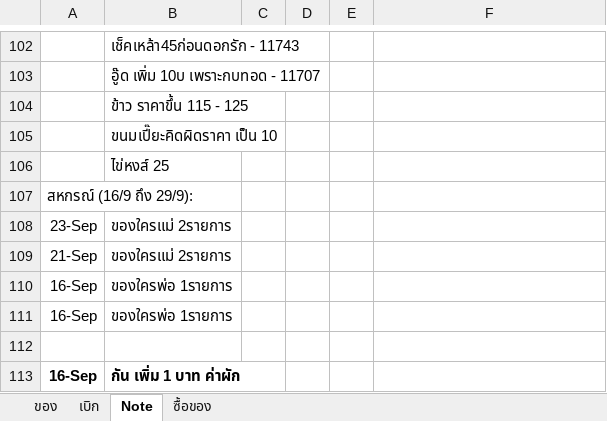
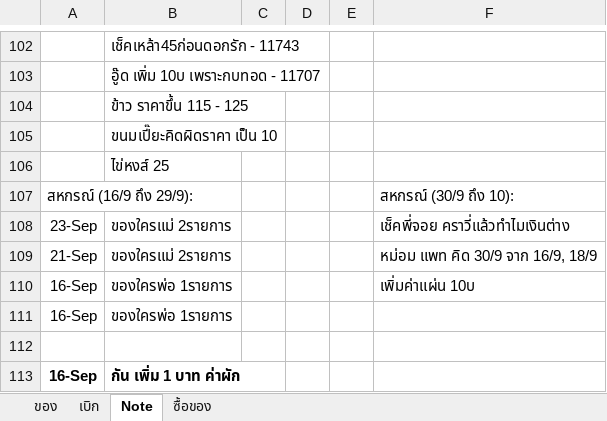
Before and after one commit to kki32/myCashier, an Excel workbook: Archive/ราคาสหกรณ์.xlsx, sheet Note, drawn as a sheet; only a part is shown, gaps mark what is left out; values as stored, in another font and other column widths than the file's, no borders; the diff names each change by its address in the sheet, - before the commit and + after, or states it on an @@ line.

```diff
--- a/Archive/ราคาสหกรณ์.xlsx (sheet Note)
+++ b/Archive/ราคาสหกรณ์.xlsx (sheet Note)
-F107: (empty)
+F107: สหกรณ์ (30/9 ถึง 10):
-F108: (empty)
+F108: เช็คพี่จอย คราวี่แล้วทำไมเงินต่าง
-F109: (empty)
+F109: หม่อม แพท คิด 30/9 จาก 16/9, 18/9
-F110: (empty)
+F110: เพิ่มค่าแผ่น 10บ
```
Also changed, not shown: sheet เบิก, 6 other files.
